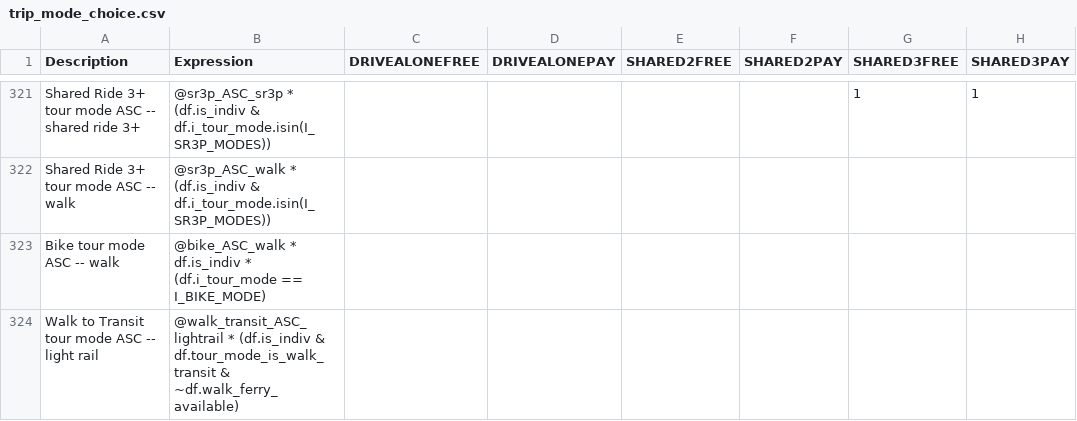
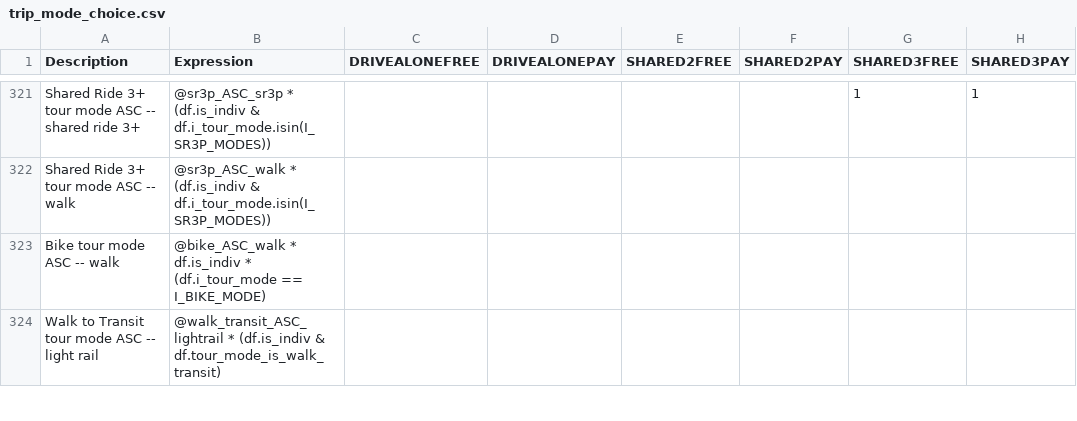
Before and after one commit to byu-transpolab/WFRC_asim, a CSV file: example/configs/trip_mode_choice.csv, drawn as a sheet; only a part is shown, gaps mark what is left out; the diff covers the shown part only; the diff names each change by its address in the sheet, - before the commit and + after, or states it on an @@ line.

Commit message:
Comment out ferry mode

```diff
--- a/example/configs/trip_mode_choice.csv
+++ b/example/configs/trip_mode_choice.csv
-B324 (Expression): …(df.is_indiv & df.tour_mode_is_walk_transit & ~df.walk_ferry_available)
+B324 (Expression): …(df.is_indiv & df.tour_mode_is_walk_transit)
```
Also changed, not shown: 14 edited cells elsewhere in this file, example/configs/tour_mode_choice.csv, example/configs/tour_mode_choice_annotate_choosers_preprocessor.csv, 3 other files.
